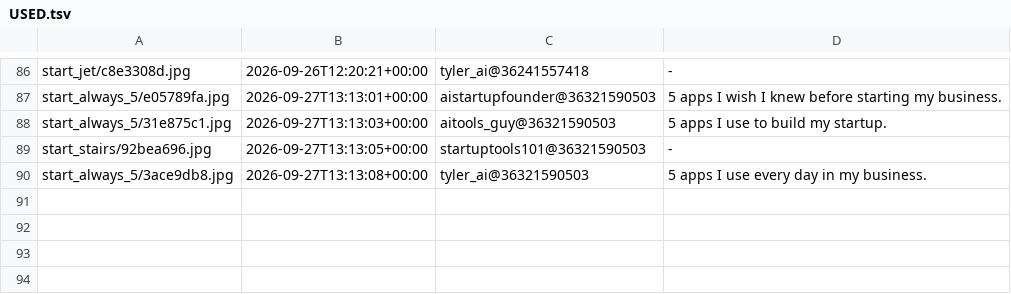
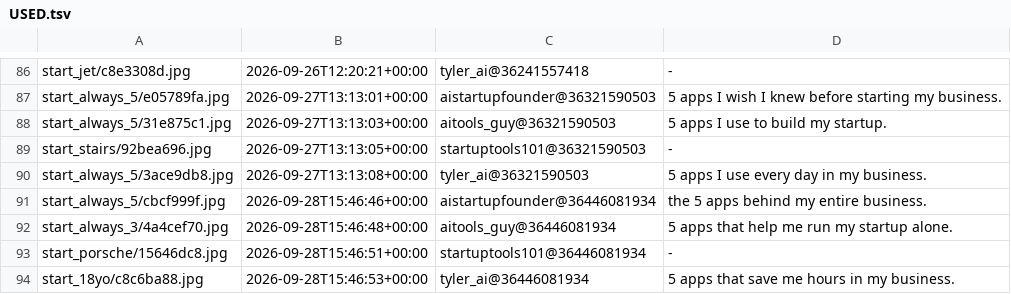
Before and after one commit to YvesMatteo/tiktok-slideshow, a TSV file: assets/title_bank/USED.tsv, drawn as a sheet; only a part is shown, gaps mark what is left out.

```diff
--- a/assets/title_bank/USED.tsv
+++ b/assets/title_bank/USED.tsv
@@ -90 +90,5 @@ start_stairs/92bea696.jpg	2026-09-27T13:13:05+00:00	startuptools101@36321590503
 start_always_5/3ace9db8.jpg	2026-09-27T13:13:08+00:00	tyler_ai@36321590503	5 apps I use every day in my business.
+start_always_5/cbcf999f.jpg	2026-09-28T15:46:46+00:00	aistartupfounder@36446081934	the 5 apps behind my entire business.
+start_always_3/4a4cef70.jpg	2026-09-28T15:46:48+00:00	aitools_guy@36446081934	5 apps that help me run my startup alone.
+start_porsche/15646dc8.jpg	2026-09-28T15:46:51+00:00	startuptools101@36446081934	-
+start_18yo/c8c6ba88.jpg	2026-09-28T15:46:53+00:00	tyler_ai@36446081934	5 apps that save me hours in my business.
```
